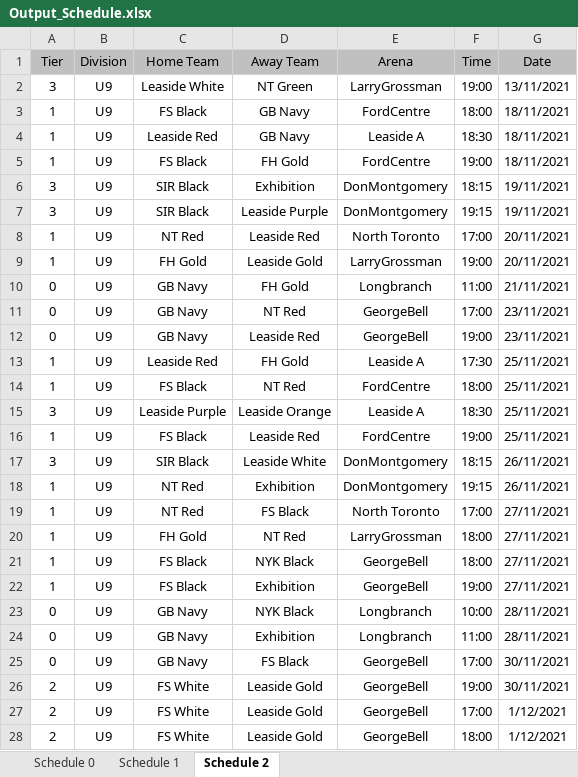
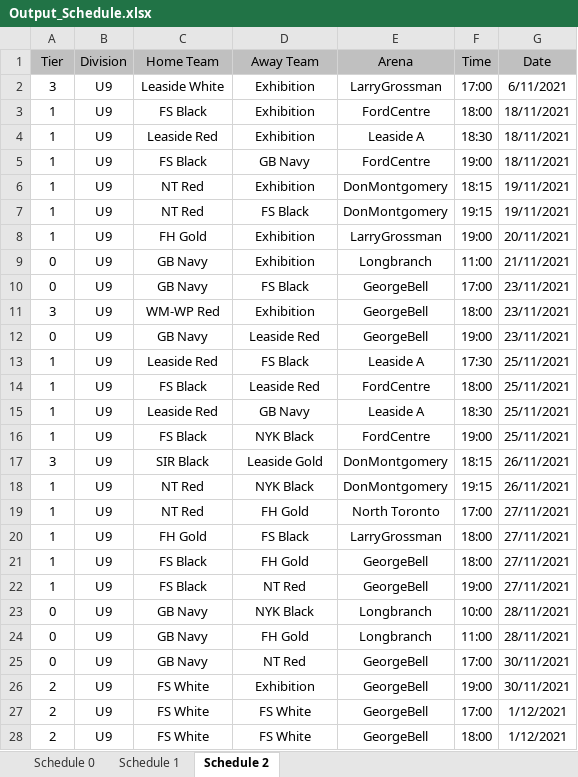
Before and after one commit to julian-carleton/Multi_variable_Sports_Scheduler, an Excel workbook: output/main/Output_Schedule.xlsx, sheet Schedule 2, drawn as a sheet; only a part is shown; values as stored, in another font and other column widths than the file's, no borders; removed rows and columns are numbered as before the commit, all else as after; the diff covers the shown part only; the diff names each change by its address in the sheet, - before the commit and + after, or states it on an @@ line.

```diff
--- a/output/main/Output_Schedule.xlsx (sheet Schedule 2)
+++ b/output/main/Output_Schedule.xlsx (sheet Schedule 2)
-D2 (Away Team): NT Green
+D2 (Away Team): Exhibition
-F2 (Time): 19:00
+F2 (Time): 17:00
-G2 (Date): 13/11/2021
+G2 (Date): 6/11/2021
-D3:D4 (Away Team): GB Navy
+D3:D4 (Away Team): Exhibition
-D5 (Away Team): FH Gold
+D5 (Away Team): GB Navy
-A6 (Tier): 3
+A6 (Tier): 1
-C6 (Home Team): SIR Black
+C6 (Home Team): NT Red
-row 7: 3 | U9 | SIR Black | Leaside Purple | DonMontgomery | 19:15 | 19/11/2021
-D7 (Away Team): Leaside Red
+D7 (Away Team): FS Black
-E7 (Arena): North Toronto
+E7 (Arena): DonMontgomery
-F7 (Time): 17:00
+F7 (Time): 19:15
-G7 (Date): 20/11/2021
+G7 (Date): 19/11/2021
-D8 (Away Team): Leaside Gold
+D8 (Away Team): Exhibition
-D9 (Away Team): FH Gold
+D9 (Away Team): Exhibition
-D10 (Away Team): NT Red
+D10 (Away Team): FS Black
+row 11: 3 | U9 | WM-WP Red | Exhibition | GeorgeBell | 18:00 | 23/11/2021
-D13 (Away Team): FH Gold
+D13 (Away Team): FS Black
-D14 (Away Team): NT Red
+D14 (Away Team): Leaside Red
-A15 (Tier): 3
+A15 (Tier): 1
-C15 (Home Team): Leaside Purple
+C15 (Home Team): Leaside Red
-D15 (Away Team): Leaside Orange
+D15 (Away Team): GB Navy
-D16 (Away Team): Leaside Red
+D16 (Away Team): NYK Black
-D17 (Away Team): Leaside White
+D17 (Away Team): Leaside Gold
-D18 (Away Team): Exhibition
+D18 (Away Team): NYK Black
-D19 (Away Team): FS Black
+D19 (Away Team): FH Gold
-D20 (Away Team): NT Red
+D20 (Away Team): FS Black
-D21 (Away Team): NYK Black
+D21 (Away Team): FH Gold
-D22 (Away Team): Exhibition
+D22 (Away Team): NT Red
-D24 (Away Team): Exhibition
+D24 (Away Team): FH Gold
-D25 (Away Team): FS Black
+D25 (Away Team): NT Red
-D26 (Away Team): Leaside Gold
+D26 (Away Team): Exhibition
-D27:D28 (Away Team): Leaside Gold
+D27:D28 (Away Team): FS White
```
Also changed, not shown: 47 added rows, 47 removed rows and 275 edited cells elsewhere in this sheet, sheet Schedule 1, sheet Schedule 0, output/main/Optimization_Stats.xlsx, output/main/TabuSearch_Stats.xlsx, 5 other files.
